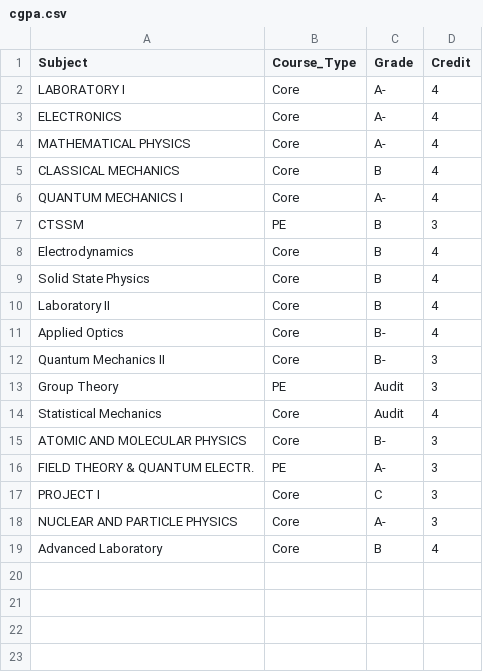
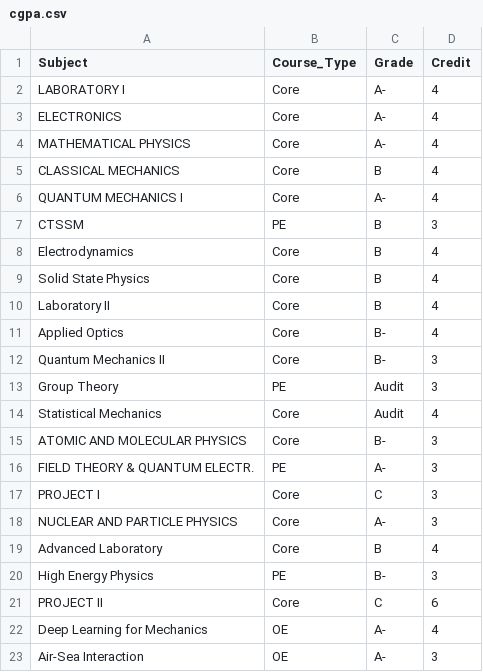
Before and after one commit to SKT27182/accademics, a CSV file: cgpa.csv, drawn as a sheet; the diff names each change by its address in the sheet, - before the commit and + after, or states it on an @@ line.

Commit message:
Added Final Grades

```diff
--- a/cgpa.csv
+++ b/cgpa.csv
+row 20: High Energy Physics | PE | B- | 3
+row 21: PROJECT II | Core | C | 6
+row 22: Deep Learning for Mechanics | OE | A- | 4
+row 23: Air-Sea Interaction | OE | A- | 3
```
Also changed, not shown: 1 other file.
